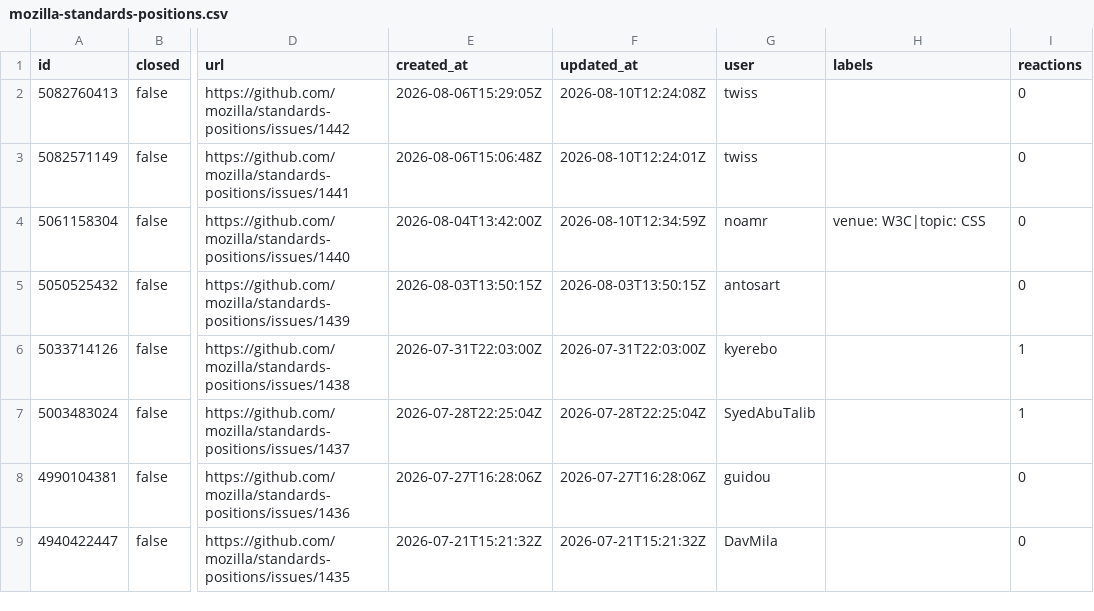
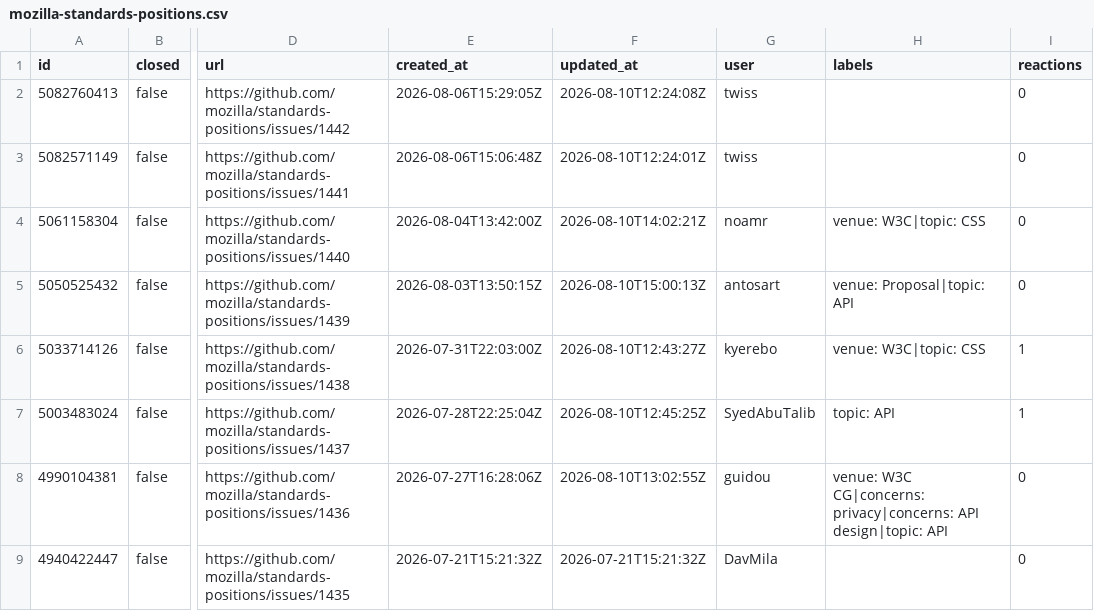
Before and after one commit to hsinyi/compat-utils, a CSV file: output/mozilla-standards-positions.csv, drawn as a sheet; only a part is shown, gaps mark what is left out; the diff covers the shown part only; the diff names each change by its address in the sheet, - before the commit and + after, or states it on an @@ line.

```diff
--- a/output/mozilla-standards-positions.csv
+++ b/output/mozilla-standards-positions.csv
-F4 (updated_at): 2026-08-10T12:34:59Z
+F4 (updated_at): 2026-08-10T14:02:21Z
-F5 (updated_at): 2026-08-03T13:50:15Z
+F5 (updated_at): 2026-08-10T15:00:13Z
-H5 (labels): (empty)
+H5 (labels): venue: Proposal|topic: API
-F6 (updated_at): 2026-07-31T22:03:00Z
+F6 (updated_at): 2026-08-10T12:43:27Z
-H6 (labels): (empty)
+H6 (labels): venue: W3C|topic: CSS
-F7 (updated_at): 2026-07-28T22:25:04Z
+F7 (updated_at): 2026-08-10T12:45:25Z
-H7 (labels): (empty)
+H7 (labels): topic: API
-F8 (updated_at): 2026-07-27T16:28:06Z
+F8 (updated_at): 2026-08-10T13:02:55Z
-H8 (labels): (empty)
+H8 (labels): venue: W3C CG|concerns: privacy|concerns: API design|topic: API
```
Also changed, not shown: 11 edited cells elsewhere in this file, output/all-comments.csv, output/w3c-editcontext-prs.csv, 5 other files.
